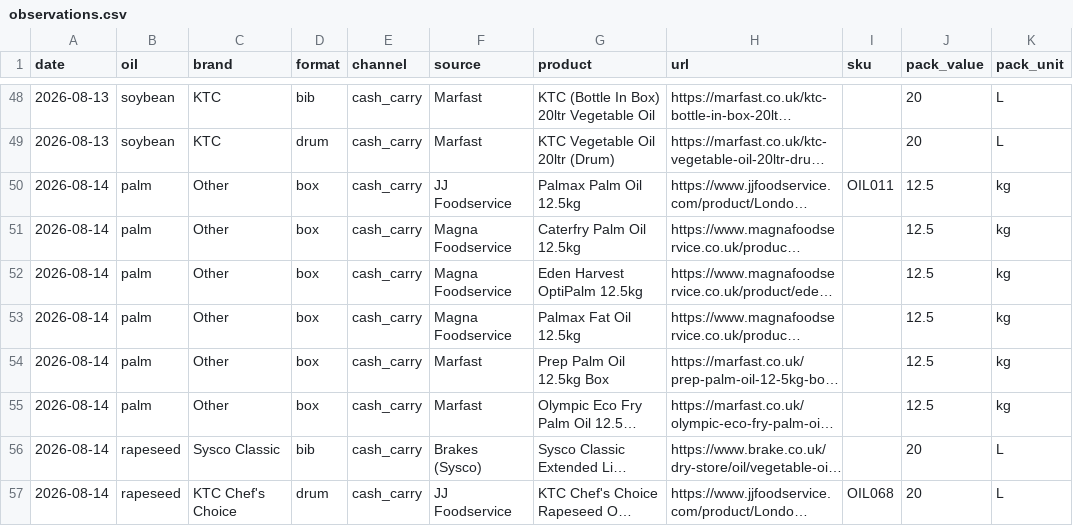
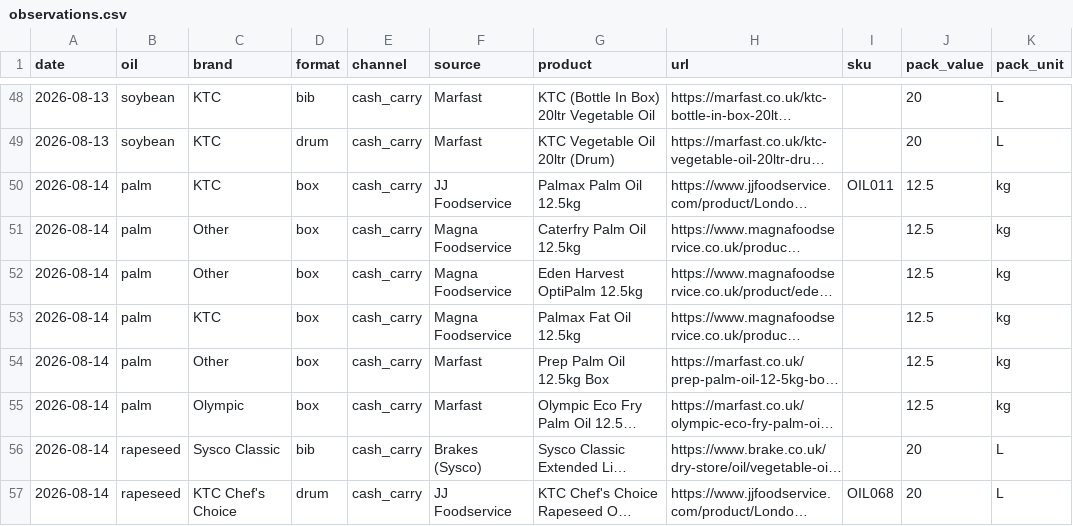
Before and after one commit to frankiebarter07-ux/Cash-n-Carry-Proxy, a CSV file: data/observations.csv, drawn as a sheet; only a part is shown, gaps mark what is left out; long unchanged cells end in …; the diff names each change by its address in the sheet, - before the commit and + after, or states it on an @@ line.

Commit message:
Classify Palmax as KTC and Olympic as its own brand
Palmax is a KTC brand but the listing never says KTC, so it fell through to
"Other" -- the bare \bktc\b rule had nothing to match. Olympic likewise. The
remaining palm brands (Caterfry, Eden Harvest OptiPalm, Prep) stay "Other",
which is correct rather than a gap.

Both rules go before the bare \bktc\b catch-all, since first match wins.

The rules also stop being duplicated. adapters.py and manual_prices.py each
carried their own copy of the same list, which is exactly how a hand-entered row
ends up classified differently from a fetched one. manual_prices.py now imports
the collector's, and a test asserts the two agree -- adapters.py is stdlib-only
at import time, so this costs nothing.

Three existing rows reclassified in observations.csv.

```diff
--- a/data/observations.csv
+++ b/data/observations.csv
-C50 (brand): Other
+C50 (brand): KTC
-C53 (brand): Other
+C53 (brand): KTC
-C55 (brand): Other
+C55 (brand): Olympic
```
Also changed, not shown: 5 other files.
